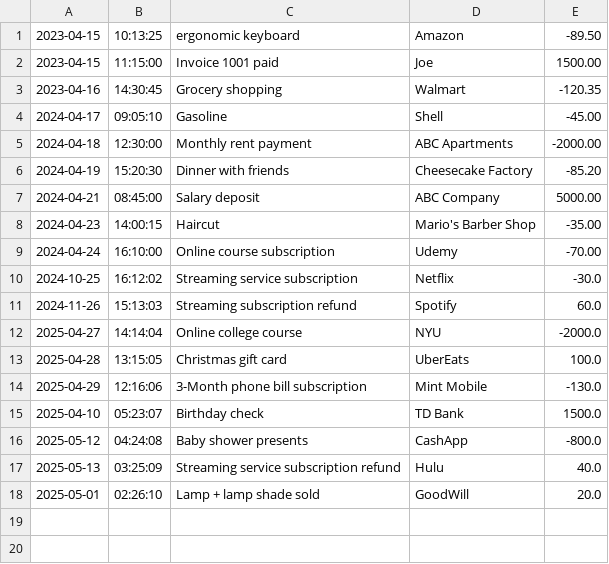
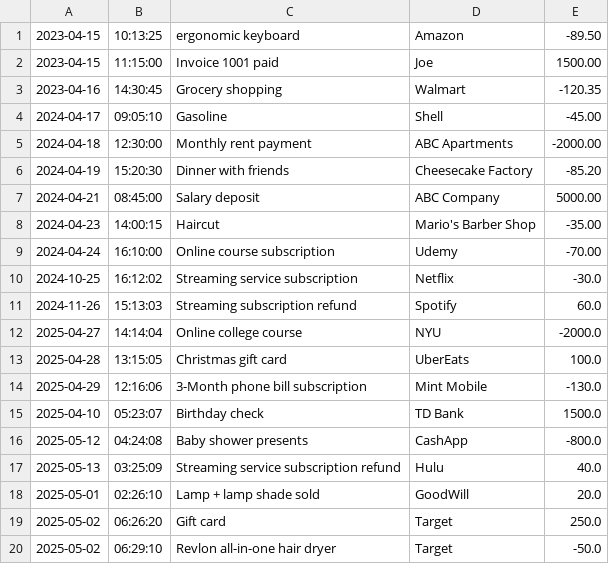
Before and after one commit to KayahMcVay/FinancialTracker, a CSV file: transactions.csv, drawn as a sheet.

```diff
--- a/transactions.csv
+++ b/transactions.csv
@@ -18 +18,3 @@
 2025-05-01|02:26:10|Lamp + lamp shade sold|GoodWill|20.0
+2025-05-02|06:26:20|Gift card|Target|250.0
+2025-05-02|06:29:10|Revlon all-in-one hair dryer|Target|-50.0
```
Also changed, not shown: 10 other files.
